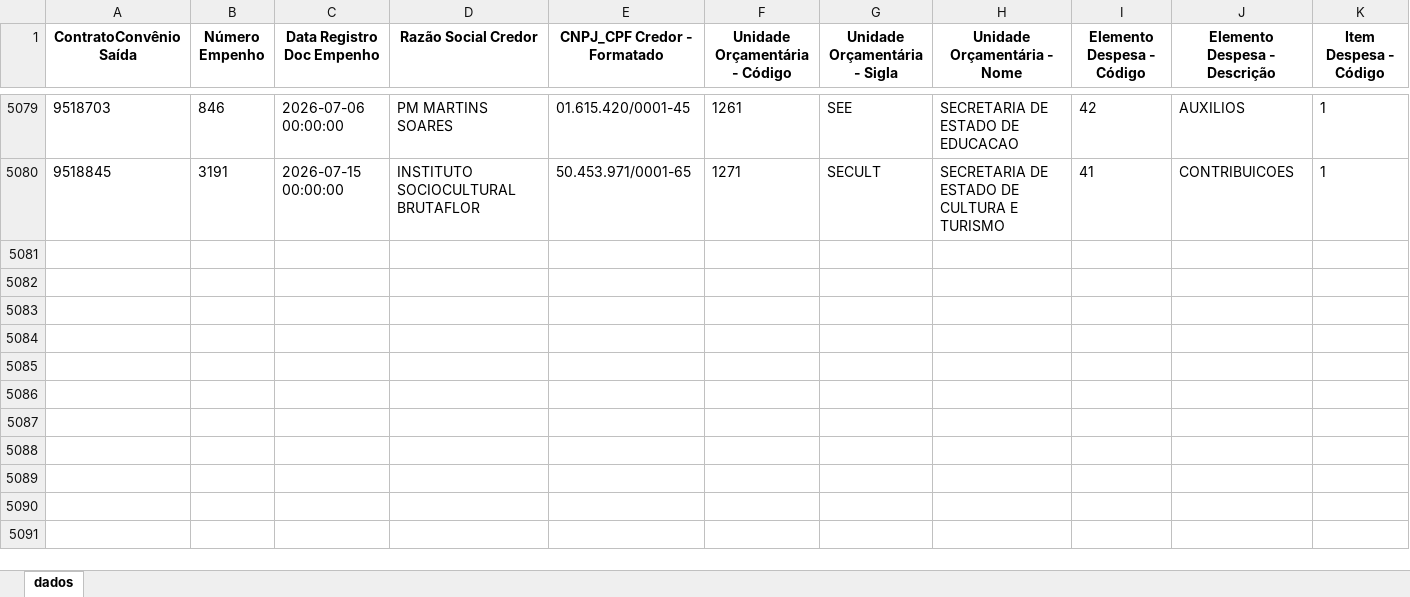
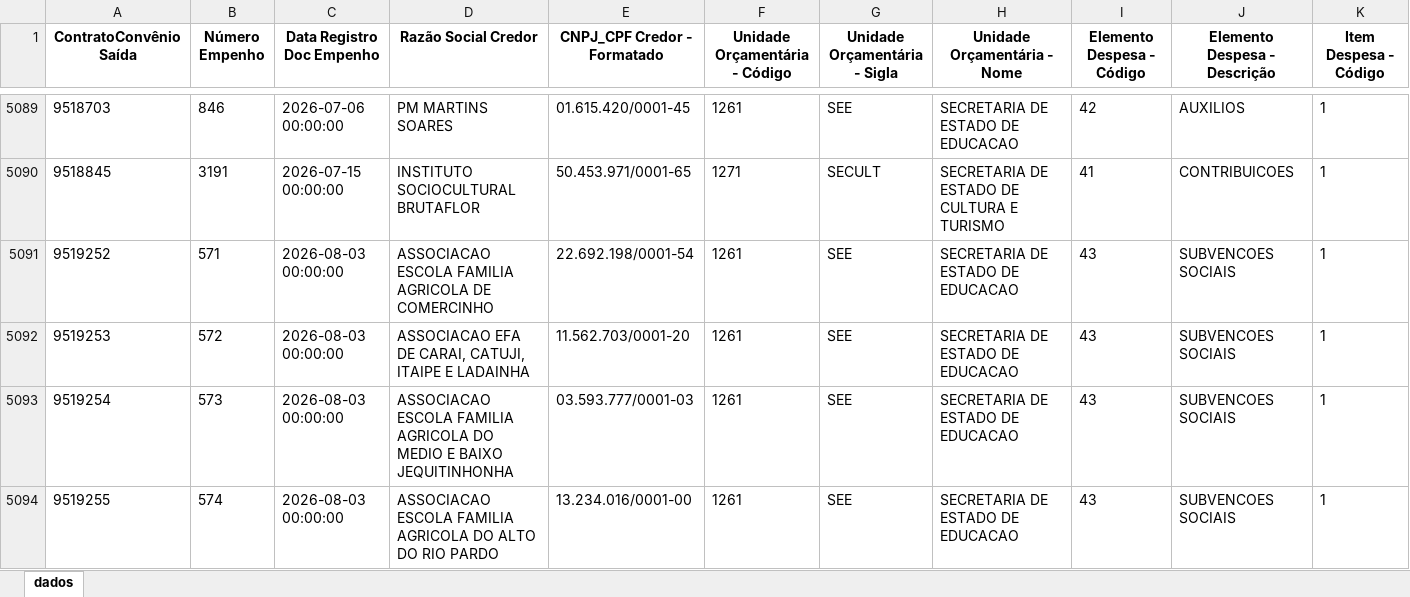
Before and after one commit to transparencia-mg/portal_convenios_saida, an Excel workbook: upload/pagamento2026.xlsx, sheet dados, drawn as a sheet; only a part is shown, gaps mark what is left out; values as stored, in another font and other column widths than the file's, no borders; rows hold the shown columns only; the diff covers the shown part only; the diff names each change by its address in the sheet, - before the commit and + after, or states it on an @@ line.

Commit message:
Atualização automática portal convênios

```diff
--- a/upload/pagamento2026.xlsx (sheet dados)
+++ b/upload/pagamento2026.xlsx (sheet dados)
+row 5091: 9519252 | 571 | 2026-08-03 00:00:00 | ASSOCIACAO ESCOLA FAMILIA AGRICOLA DE COMERCINHO | 22.692.198/0001-54 | 1261 | SEE | SECRETARIA DE ESTADO DE EDUCACAO | 43 | SUBVENCOES SOCIAIS | 1
+row 5092: 9519253 | 572 | 2026-08-03 00:00:00 | ASSOCIACAO EFA DE CARAI, CATUJI, ITAIPE E LADAINHA | 11.562.703/0001-20 | 1261 | SEE | SECRETARIA DE ESTADO DE EDUCACAO | 43 | SUBVENCOES SOCIAIS | 1
+row 5093: 9519254 | 573 | 2026-08-03 00:00:00 | ASSOCIACAO ESCOLA FAMILIA AGRICOLA DO MEDIO E BAIXO JEQUITINHONHA | 03.593.777/0001-03 | 1261 | SEE | SECRETARIA DE ESTADO DE EDUCACAO | 43 | SUBVENCOES SOCIAIS | 1
+row 5094: 9519255 | 574 | 2026-08-03 00:00:00 | ASSOCIACAO ESCOLA FAMILIA AGRICOLA DO ALTO DO RIO PARDO | 13.234.016/0001-00 | 1261 | SEE | SECRETARIA DE ESTADO DE EDUCACAO | 43 | SUBVENCOES SOCIAIS | 1
```
Also changed, not shown: 13 added rows and 65 edited cells elsewhere in this sheet, upload/pagamento2023.xlsx, upload/pagamento2024.xlsx, 8 other files.
